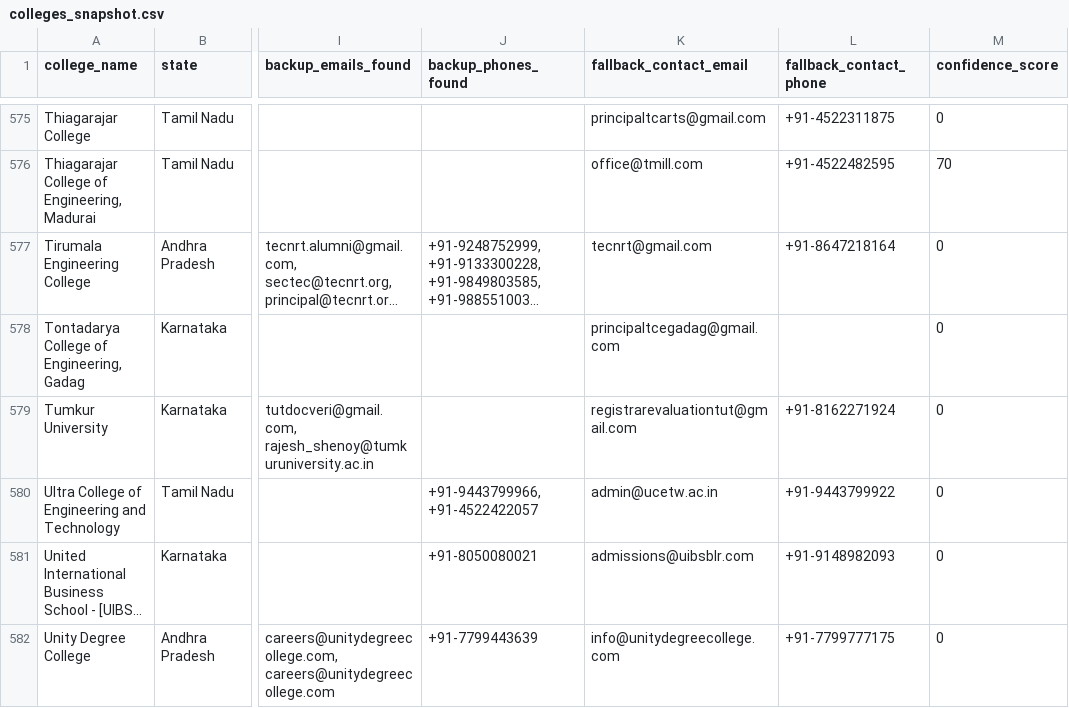
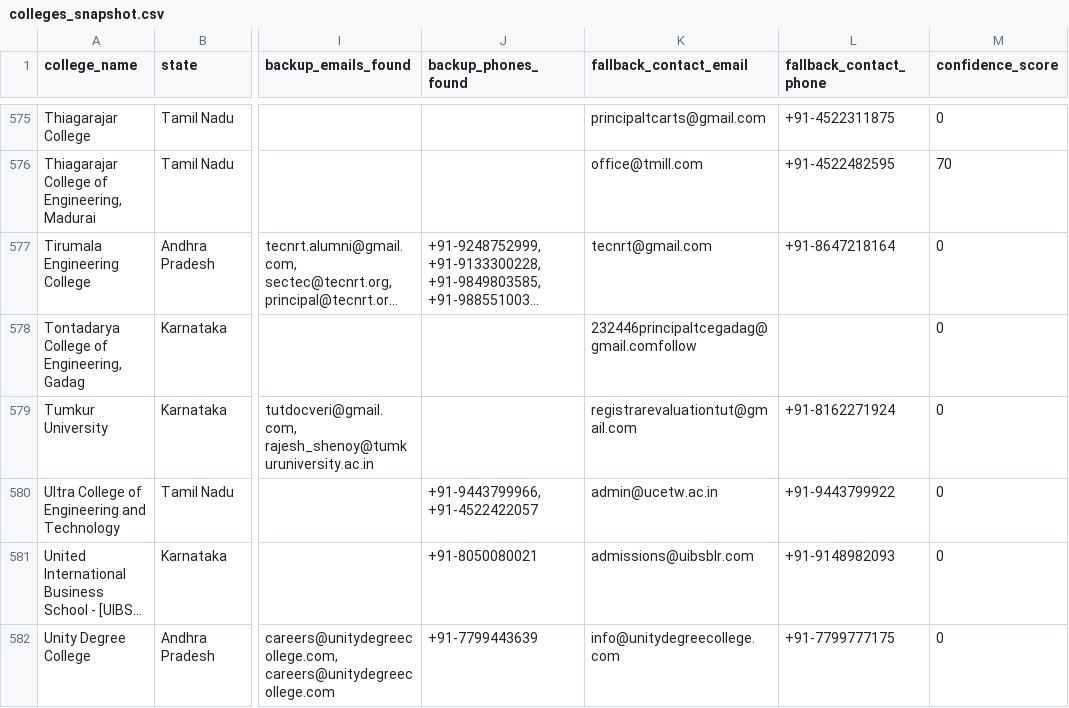
Before and after one commit to snigdha-dot/COLLEGEPLACEMENTFINAL, a CSV file: data/colleges_snapshot.csv, drawn as a sheet; only a part is shown, gaps mark what is left out; long unchanged cells end in …; the diff covers the shown part only; the diff names each change by its address in the sheet, - before the commit and + after, or states it on an @@ line.

```diff
--- a/data/colleges_snapshot.csv
+++ b/data/colleges_snapshot.csv
-K578 (fallback_contact_email): principaltcegadag@gmail.com
+K578 (fallback_contact_email): 232446principaltcegadag@gmail.comfollow
```
Also changed, not shown: 28 edited cells elsewhere in this file.
